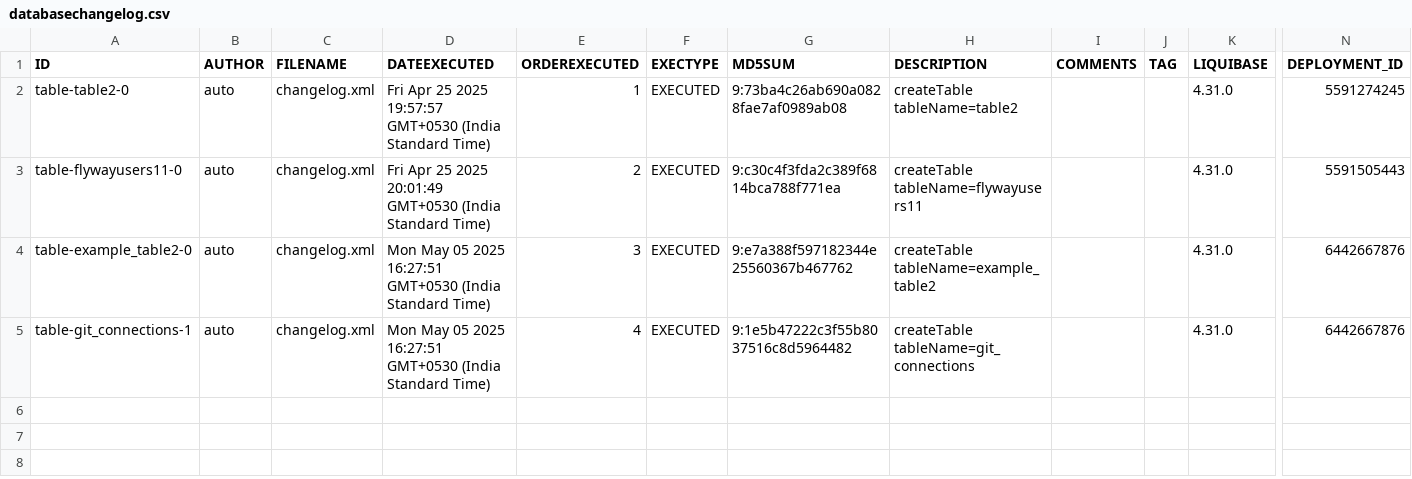
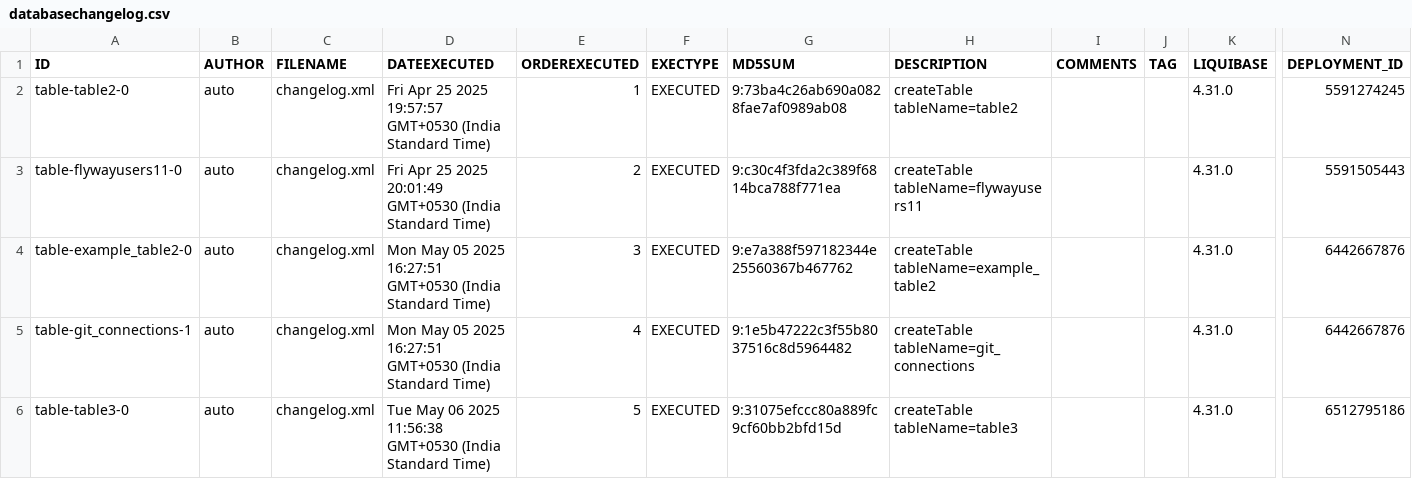
Before and after one commit to BhartiPund/liquibase-mysql-project-node, a CSV file: full_mysql_backup/csv/databasechangelog.csv, drawn as a sheet; only a part is shown, gaps mark what is left out; rows hold the shown columns only; the diff names each change by its address in the sheet, - before the commit and + after, or states it on an @@ line.

Commit message:
Add backup: full_mysql_backup_2025-05-06T06-32-32-924Z

```diff
--- a/full_mysql_backup/csv/databasechangelog.csv
+++ b/full_mysql_backup/csv/databasechangelog.csv
+row 6: table-table3-0 | auto | changelog.xml | Tue May 06 2025 11:56:38 GMT+0530 (India Standard Time) | 5 | EXECUTED | 9:31075efccc80a889fc9cf60bb2bfd15d | createTable tableName=table3 |  |  | 4.31.0 | 6512795186
```
Also changed, not shown: 6 other files.
